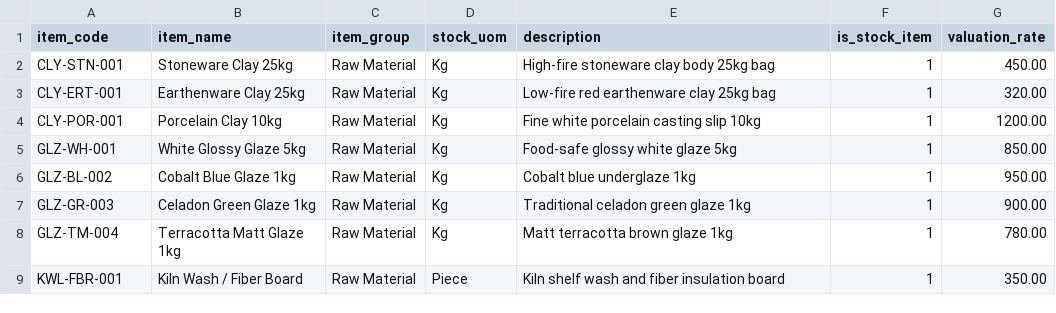
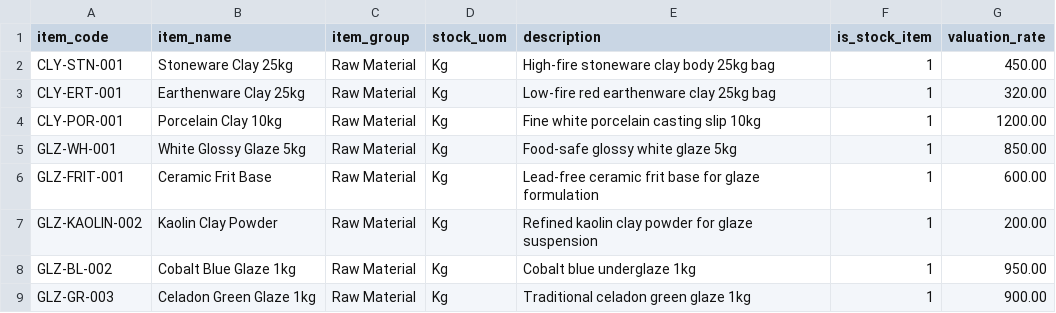
Before and after one commit to fafadiatech/demostackkit, a CSV file: industries/crockery/data/items.csv, drawn as a sheet; only a part is shown; the shorter side is filled out with more unchanged rows; the diff names each change by its address in the sheet, - before the commit and + after, or states it on an @@ line.

```diff
--- a/industries/crockery/data/items.csv
+++ b/industries/crockery/data/items.csv
+row 6: GLZ-FRIT-001 | Ceramic Frit Base | Raw Material | Kg | Lead-free ceramic frit base for glaze formulation | 1 | 600.00
+row 7: GLZ-KAOLIN-002 | Kaolin Clay Powder | Raw Material | Kg | Refined kaolin clay powder for glaze suspension | 1 | 200.00
```
Also changed, not shown: industries/drones/data/items.csv, industries/evmfg/data/items.csv, 13 other files.
